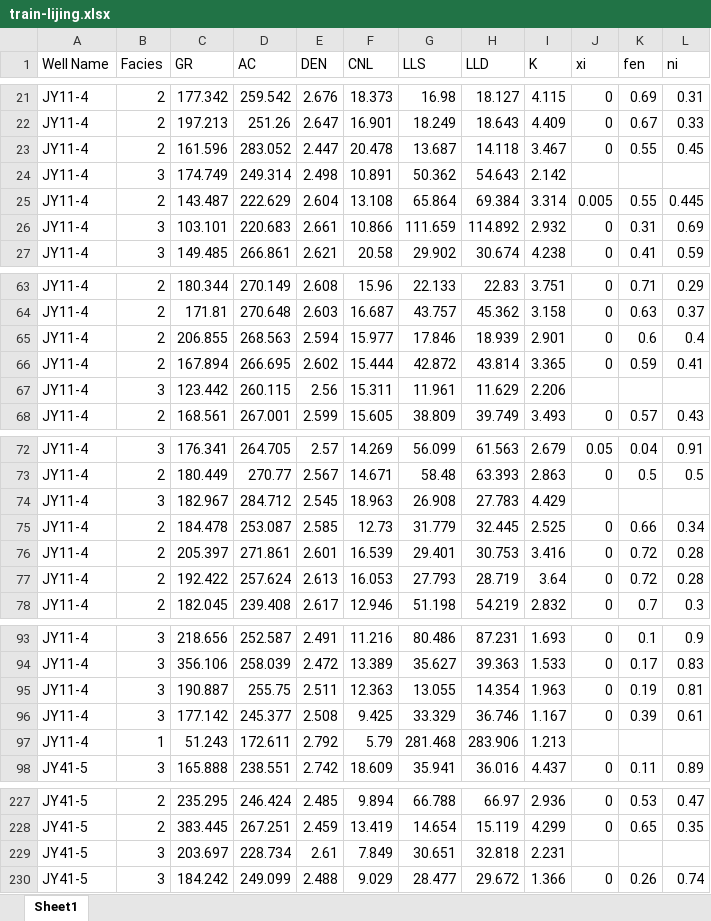
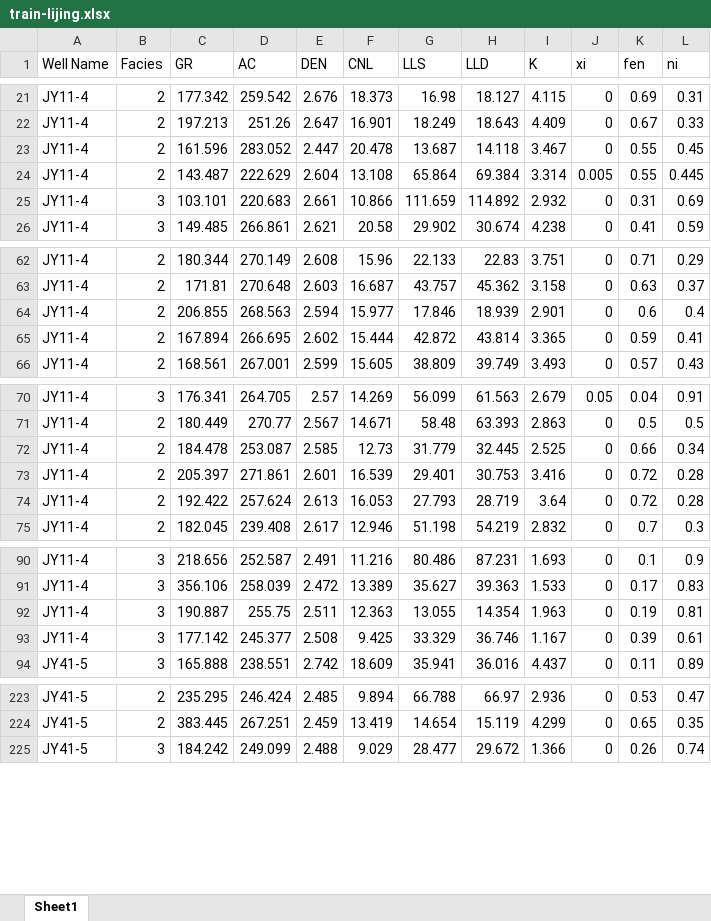
Before and after one commit to yanjin123789/jiaoshiba, an Excel workbook: train-lijing.xlsx, sheet Sheet1, drawn as a sheet; only a part is shown, gaps mark what is left out; values as stored, in another font and other column widths than the file's, no borders; the diff covers the shown part only; the diff names each change by its address in the sheet, - before the commit and + after, or states it on an @@ line.

```diff
--- a/train-lijing.xlsx (sheet Sheet1)
+++ b/train-lijing.xlsx (sheet Sheet1)
-row 24: JY11-4 | 3 | 174.749 | 249.314 | 2.498 | 10.891 | 50.362 | 54.643 | 2.142
-row 67: JY11-4 | 3 | 123.442 | 260.115 | 2.56 | 15.311 | 11.961 | 11.629 | 2.206
-row 74: JY11-4 | 3 | 182.967 | 284.712 | 2.545 | 18.963 | 26.908 | 27.783 | 4.429
-row 97: JY11-4 | 1 | 51.243 | 172.611 | 2.792 | 5.79 | 281.468 | 283.906 | 1.213
-row 229: JY41-5 | 3 | 203.697 | 228.734 | 2.61 | 7.849 | 30.651 | 32.818 | 2.231
```
Also changed, not shown: 118 removed rows elsewhere in this sheet.
